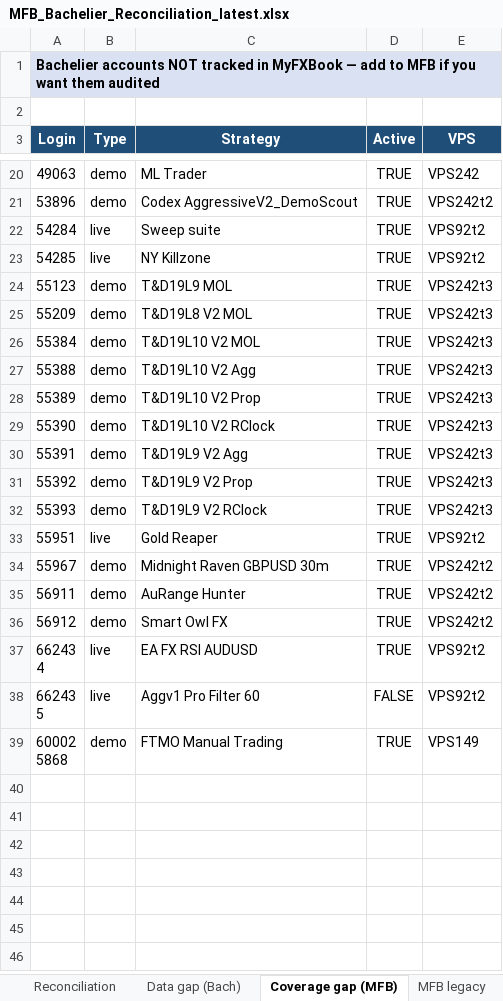
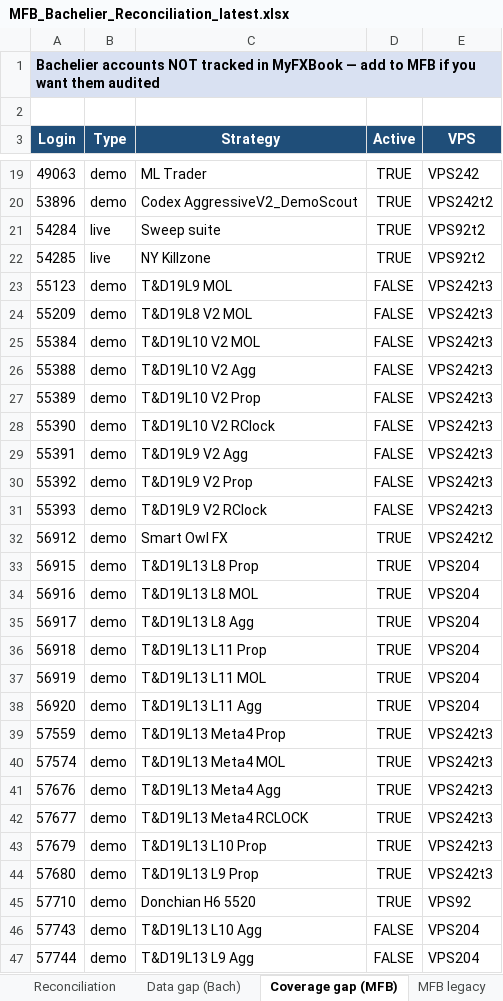
Before and after one commit to TheCryptocrat/bachelier-dashboards, an Excel workbook: MFB_Bachelier_Reconciliation_latest.xlsx, sheet Coverage gap (MFB), drawn as a sheet; only a part is shown, gaps mark what is left out; the shorter side is filled out with more unchanged rows; values as stored, in another font and other column widths than the file's, no borders; removed rows and columns are numbered as before the commit, all else as after; the diff covers the shown part only; the diff names each change by its address in the sheet, - before the commit and + after, or states it on an @@ line.

```diff
--- a/MFB_Bachelier_Reconciliation_latest.xlsx (sheet Coverage gap (MFB))
+++ b/MFB_Bachelier_Reconciliation_latest.xlsx (sheet Coverage gap (MFB))
-D23:D31 (Active): TRUE
+D23:D31 (Active): FALSE
-row 33: 55951 | live | Gold Reaper | TRUE | VPS92t2
-row 34: 55967 | demo | Midnight Raven GBPUSD 30m | TRUE | VPS242t2
-row 35: 56911 | demo | AuRange Hunter | TRUE | VPS242t2
+row 33: 56915 | demo | T&D19L13 L8 Prop | TRUE | VPS204
+row 34: 56916 | demo | T&D19L13 L8 MOL | TRUE | VPS204
+row 35: 56917 | demo | T&D19L13 L8 Agg | TRUE | VPS204
+row 36: 56918 | demo | T&D19L13 L11 Prop | TRUE | VPS204
+row 37: 56919 | demo | T&D19L13 L11 MOL | TRUE | VPS204
+row 38: 56920 | demo | T&D19L13 L11 Agg | TRUE | VPS204
+row 39: 57559 | demo | T&D19L13 Meta4 Prop | TRUE | VPS242t3
+row 40: 57574 | demo | T&D19L13 Meta4 MOL | TRUE | VPS242t3
+row 41: 57676 | demo | T&D19L13 Meta4 Agg | TRUE | VPS242t3
+row 42: 57677 | demo | T&D19L13 Meta4 RCLOCK | TRUE | VPS242t3
+row 43: 57679 | demo | T&D19L13 L10 Prop | TRUE | VPS242t3
+row 44: 57680 | demo | T&D19L13 L9 Prop | TRUE | VPS242t3
+row 45: 57710 | demo | Donchian H6 5520 | TRUE | VPS92
+row 46: 57743 | demo | T&D19L13 L10 Agg | FALSE | VPS204
+row 47: 57744 | demo | T&D19L13 L9 Agg | FALSE | VPS204
```
Also changed, not shown: 4 added rows and 1 removed row elsewhere in this sheet, sheet Reconciliation, sheet MFB legacy, sheet Data gap (Bach), sheet Summary, 4 other files.
